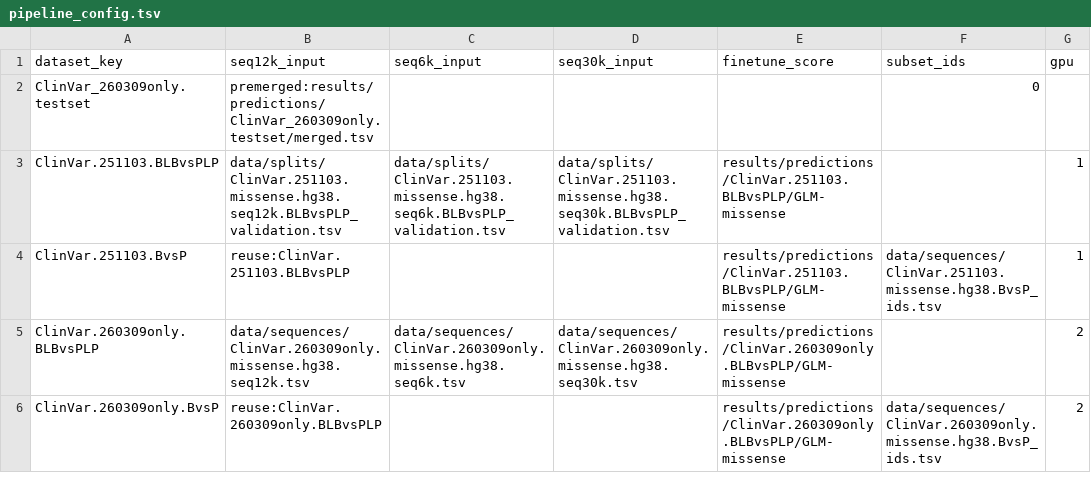
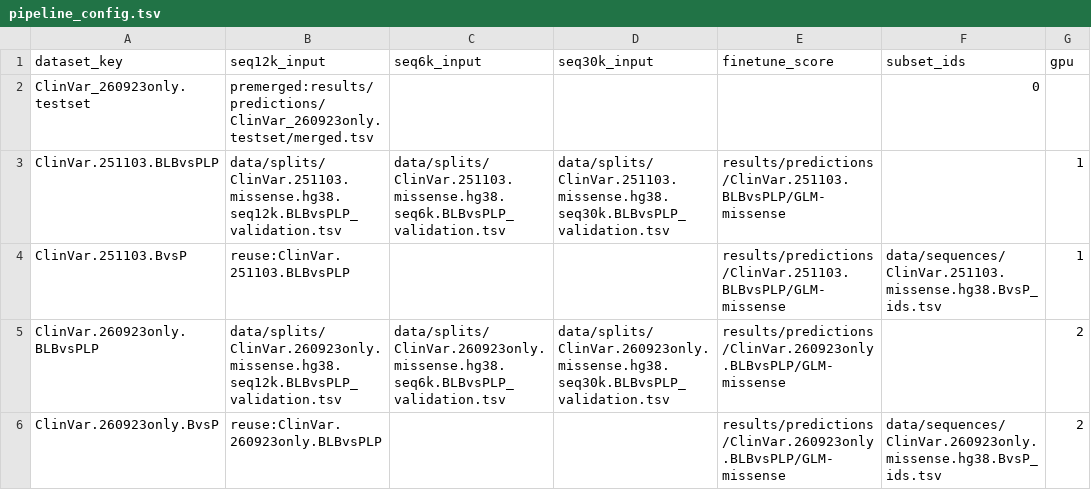
Before and after one commit to yaqisu/GLM-Missense_MetaMissense, a TSV file: evaluation/pipeline_config.tsv, drawn as a sheet.

Commit message:
Point evaluation to 260923only held-out split

```diff
--- a/evaluation/pipeline_config.tsv
+++ b/evaluation/pipeline_config.tsv
@@ -1,6 +1,6 @@
 dataset_key	seq12k_input	seq6k_input	seq30k_input	finetune_score	subset_ids	gpu
-ClinVar_260309only.testset	premerged:results/predictions/ClinVar_260309only.testset/merged.tsv				0
+ClinVar_260923only.testset	premerged:results/predictions/ClinVar_260923only.testset/merged.tsv				0
 ClinVar.251103.BLBvsPLP	data/splits/ClinVar.251103.missense.hg38.seq12k.BLBvsPLP_validation.tsv	data/splits/ClinVar.251103.missense.hg38.seq6k.BLBvsPLP_validation.tsv	data/splits/ClinVar.251103.missense.hg38.seq30k.BLBvsPLP_validation.tsv	results/predictions/ClinVar.251103.BLBvsPLP/GLM-missense		1
 ClinVar.251103.BvsP	reuse:ClinVar.251103.BLBvsPLP			results/predictions/ClinVar.251103.BLBvsPLP/GLM-missense	data/sequences/ClinVar.251103.missense.hg38.BvsP_ids.tsv	1
-ClinVar.260309only.BLBvsPLP	data/sequences/ClinVar.260309only.missense.hg38.seq12k.tsv	data/sequences/ClinVar.260309only.missense.hg38.seq6k.tsv	data/sequences/ClinVar.260309only.missense.hg38.seq30k.tsv	results/predictions/ClinVar.260309only.BLBvsPLP/GLM-missense		2
-ClinVar.260309only.BvsP	reuse:ClinVar.260309only.BLBvsPLP			results/predictions/ClinVar.260309only.BLBvsPLP/GLM-missense	data/sequences/ClinVar.260309only.missense.hg38.BvsP_ids.tsv	2
+ClinVar.260923only.BLBvsPLP	data/splits/ClinVar.260923only.missense.hg38.seq12k.BLBvsPLP_validation.tsv	data/splits/ClinVar.260923only.missense.hg38.seq6k.BLBvsPLP_validation.tsv	data/splits/ClinVar.260923only.missense.hg38.seq30k.BLBvsPLP_validation.tsv	results/predictions/ClinVar.260923only.BLBvsPLP/GLM-missense		2
+ClinVar.260923only.BvsP	reuse:ClinVar.260923only.BLBvsPLP			results/predictions/ClinVar.260923only.BLBvsPLP/GLM-missense	data/sequences/ClinVar.260923only.missense.hg38.BvsP_ids.tsv	2
```
